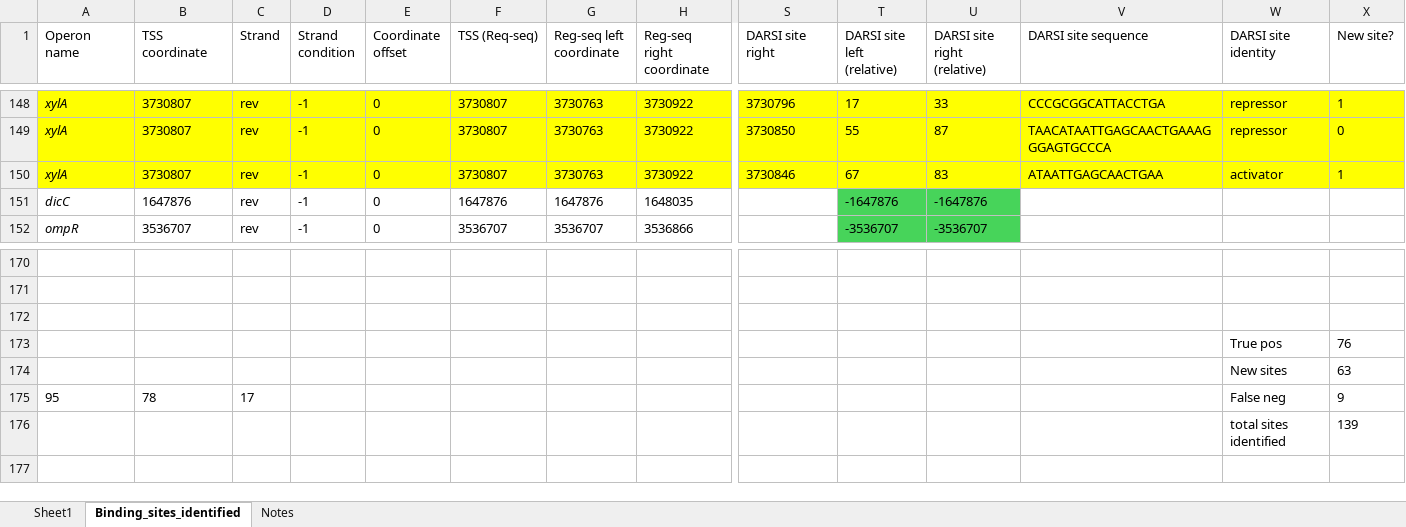
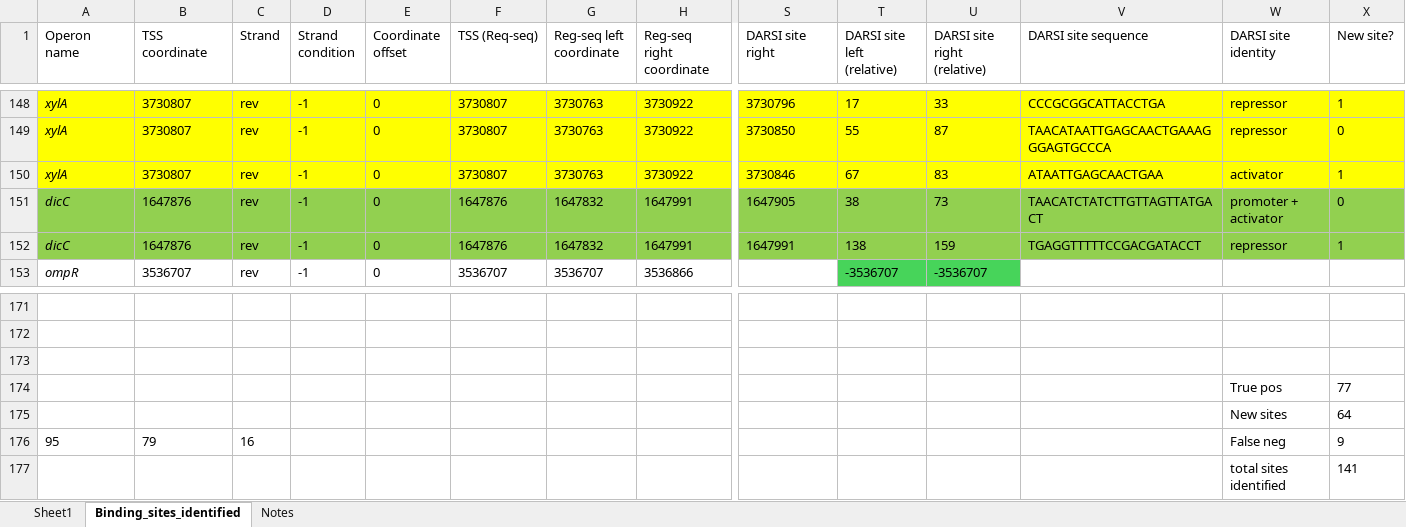
Before and after one commit to armankarshenas/DARSI, an Excel workbook: data/binding_sites.xlsx, sheet Binding_sites_identified, drawn as a sheet; only a part is shown, gaps mark what is left out; values as stored, in another font and other column widths than the file's, no borders; removed rows and columns are numbered as before the commit, all else as after; rows hold the shown columns only; the diff names each change by its address in the sheet, - before the commit and + after, or states it on an @@ line.

```diff
--- a/data/binding_sites.xlsx (sheet Binding_sites_identified)
+++ b/data/binding_sites.xlsx (sheet Binding_sites_identified)
-row 151: dicC | 1647876 | rev | -1 | 0 | 1647876 | 1647876 | 1648035 |  | -1647876 | -1647876
+row 151: dicC | 1647876 | rev | -1 | 0 | 1647876 | 1647832 | 1647991 | 1647905 | 38 | 73 | TAACATCTATCTTGTTAGTTATGACT | promoter + activator | 0
+row 152: dicC | 1647876 | rev | -1 | 0 | 1647876 | 1647832 | 1647991 | 1647991 | 138 | 159 | TGAGGTTTTTCCGACGATACCT | repressor | 1
-X174 (New site?): 76
+X174 (New site?): 77
-X175 (New site?): 63
+X175 (New site?): 64
-B176 (TSS coordinate): 78
+B176 (TSS coordinate): 79
-C176 (Strand): 17
+C176 (Strand): 16
-X177 (New site?): 139
+X177 (New site?): 141
```
Also changed, not shown: formulas that keep their value, 3 other files.
